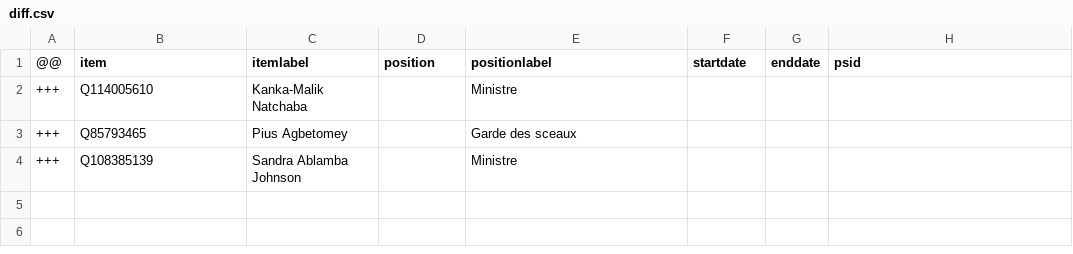
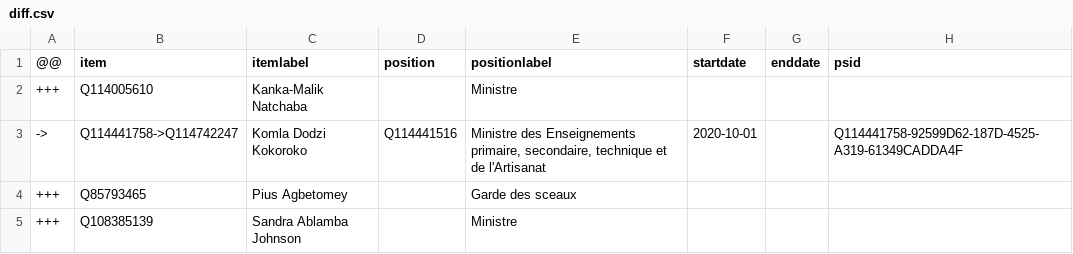
Before and after one commit to every-politician-scrapers/togo, a CSV file: sources/cabinet/2020-dogbe/diff.csv, drawn as a sheet.

Commit message:
Compare external sources to Wikidata

```diff
--- a/sources/cabinet/2020-dogbe/diff.csv
+++ b/sources/cabinet/2020-dogbe/diff.csv
@@ -2,2 +2,3 @@
 +++,Q114005610,Kanka-Malik Natchaba,,Ministre,,,
+->,Q114441758->Q114742247,Komla Dodzi Kokoroko,Q114441516,"Ministre des Enseignements primaire, secondaire, technique et de l'Artisanat",2020-10-01,,Q114441758-92599D62-187D-4525-A319-61349CADDA4F
 +++,Q85793465,Pius Agbetomey,,Garde des sceaux,,,
```
Also changed, not shown: sources/cabinet/2020-dogbe/scraped.csv.
